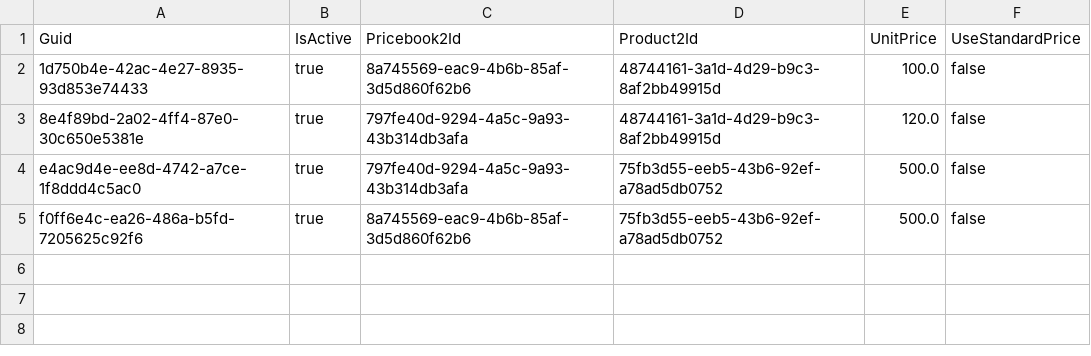
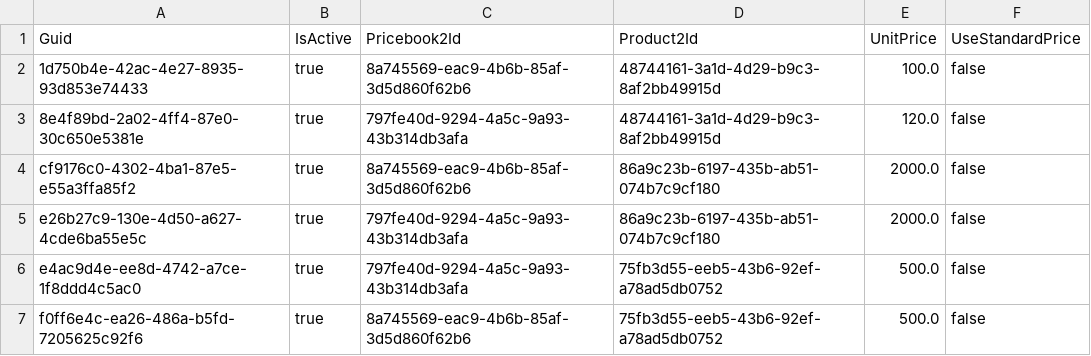
Before and after one commit to prodlytestuser/test20201022, a CSV file: PricebookEntry.csv, drawn as a sheet; the diff names each change by its address in the sheet, - before the commit and + after, or states it on an @@ line.

```diff
--- a/PricebookEntry.csv
+++ b/PricebookEntry.csv
+row 4: cf9176c0-4302-4ba1-87e5-e55a3ffa85f2 | true | 8a745569-eac9-4b6b-85af-3d5d860f62b6 | 86a9c23b-6197-435b-ab51-074b7c9cf180 | 2000.0 | false
+row 5: e26b27c9-130e-4d50-a627-4cde6ba55e5c | true | 797fe40d-9294-4a5c-9a93-43b314db3afa | 86a9c23b-6197-435b-ab51-074b7c9cf180 | 2000.0 | false
```
Also changed, not shown: Product2.csv.
